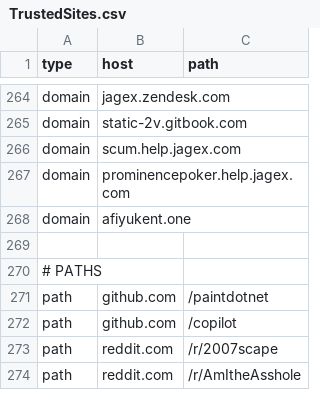
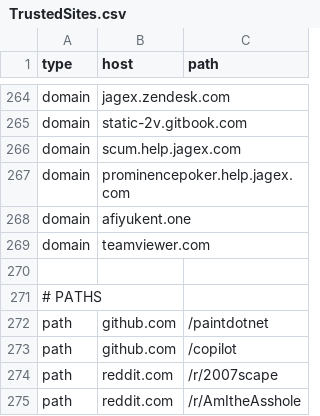
Before and after one commit to NightmaREE3Z/Focus-Master, a CSV file: blocker/lists/TrustedSites.csv, drawn as a sheet; only a part is shown, gaps mark what is left out.

Commit message:
Sync BraveFox Focus Master TrustedSites.csv

```diff
--- a/blocker/lists/TrustedSites.csv
+++ b/blocker/lists/TrustedSites.csv
@@ -268,2 +268,3 @@ domain,prominencepoker.help.jagex.com,
 domain,afiyukent.one,
+domain,teamviewer.com,
 
```
